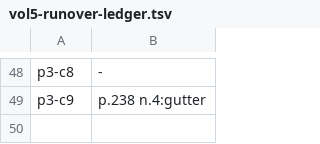
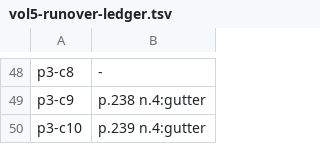
Before and after one commit to wilsonpruitt/bonaventure-sentences, a TSV file: manual-review/vol5-runover-ledger.tsv, drawn as a sheet; only a part is shown, gaps mark what is left out; the diff names each change by its address in the sheet, - before the commit and + after, or states it on an @@ line.

```diff
--- a/manual-review/vol5-runover-ledger.tsv
+++ b/manual-review/vol5-runover-ledger.tsv
+row 50: p3-c10 | p.239 n.4:gutter
```
Also changed, not shown: 2 other files.
